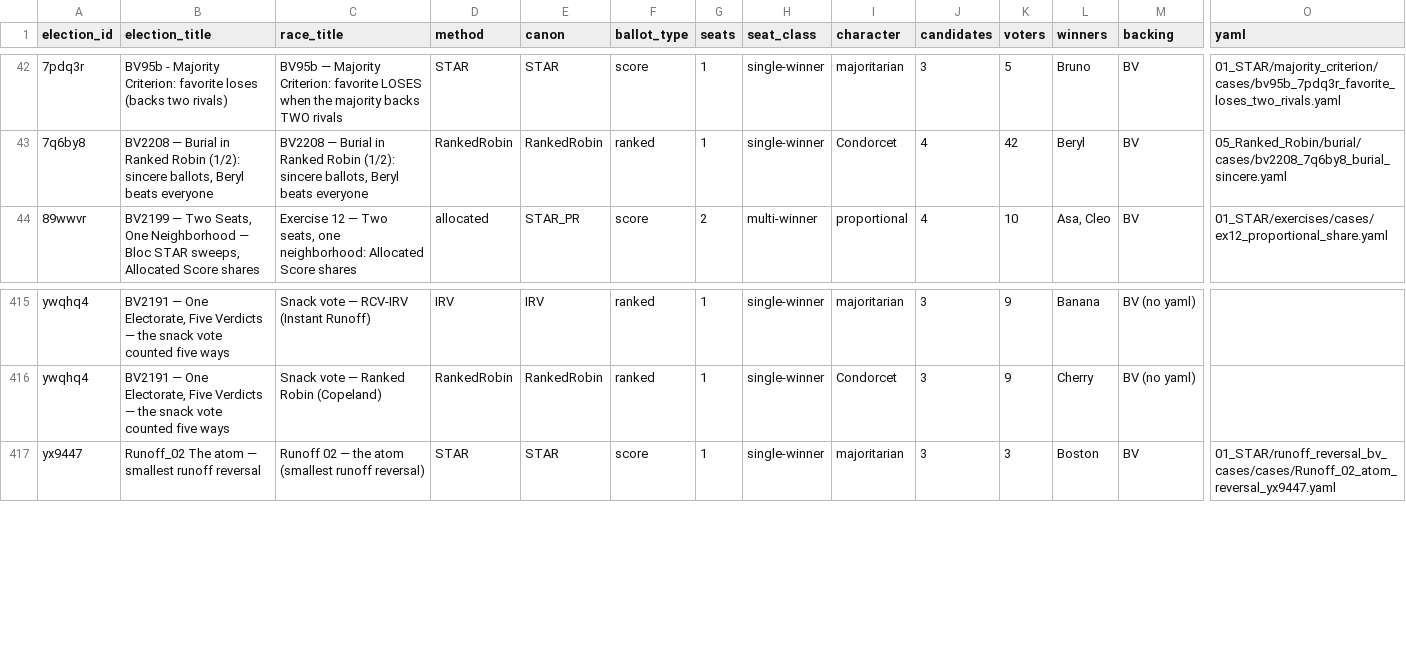
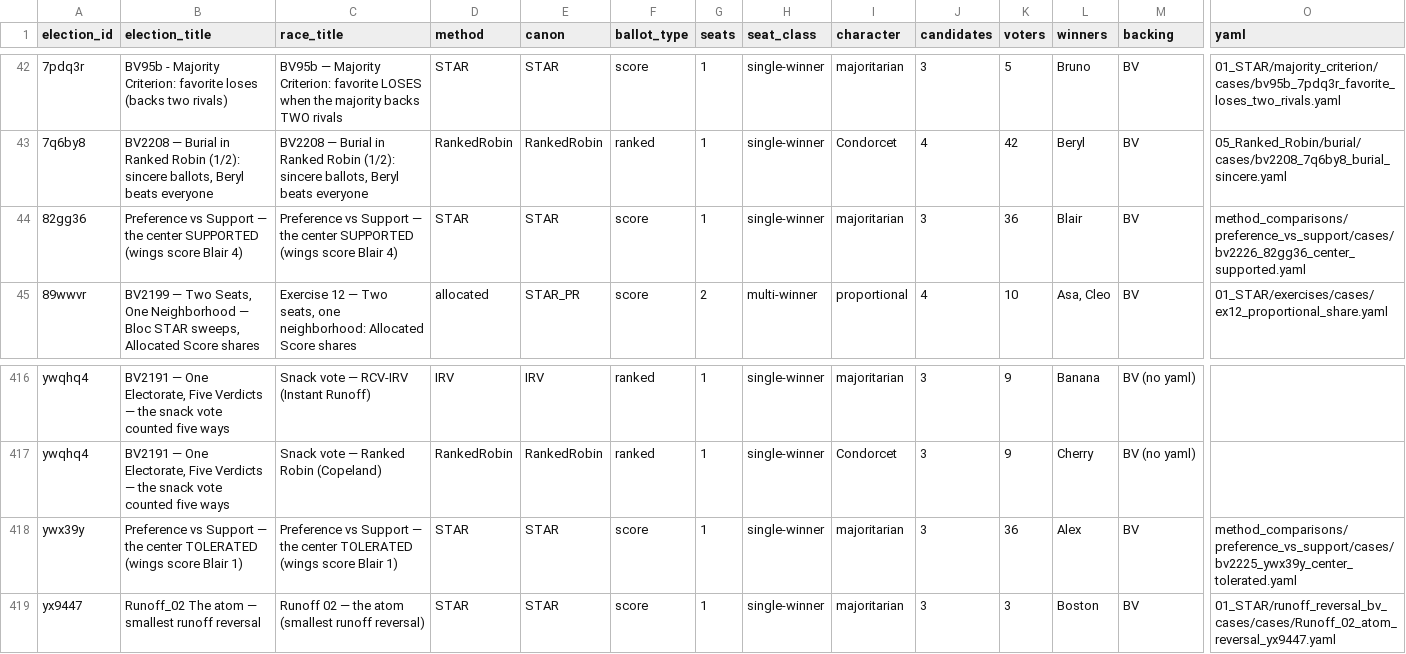
Before and after one commit to masiarek/star-voting-library, a CSV file: 00_start_here/YAML_test_case_index/races.csv, drawn as a sheet; only a part is shown, gaps mark what is left out; rows hold the shown columns only; the diff names each change by its address in the sheet, - before the commit and + after, or states it on an @@ line.

```diff
--- a/00_start_here/YAML_test_case_index/races.csv
+++ b/00_start_here/YAML_test_case_index/races.csv
+row 44: 82gg36 | Preference vs Support — the center SUPPORTED (wings score Blair 4) | Preference vs Support — the center SUPPORTED (wings score Blair 4) | STAR | STAR | score | 1 | single-winner | majoritarian | 3 | 36 | Blair | BV | method_comparisons/preference_vs_support/cases/bv2226_82gg36_center_supported.yaml
+row 418: ywx39y | Preference vs Support — the center TOLERATED (wings score Blair 1) | Preference vs Support — the center TOLERATED (wings score Blair 1) | STAR | STAR | score | 1 | single-winner | majoritarian | 3 | 36 | Alex | BV | method_comparisons/preference_vs_support/cases/bv2225_ywx39y_center_tolerated.yaml
```
Also changed, not shown: 00_start_here/YAML_test_case_index/bv_cases.csv, 00_start_here/YAML_test_case_index/elections.csv, 30 other files.
